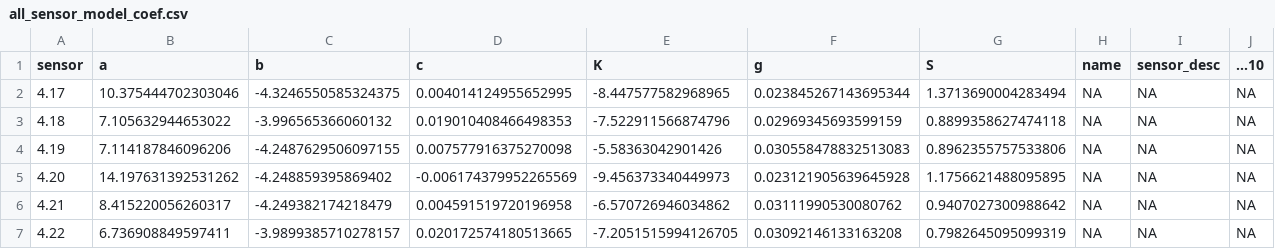
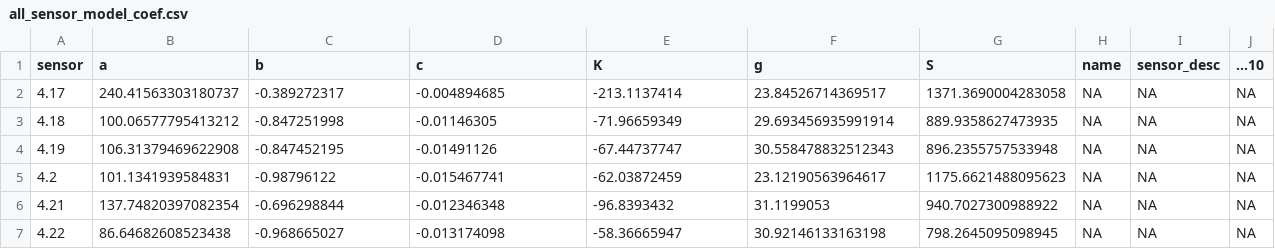
Before and after one commit to JonasStage/OnlineFluxSeparator, a CSV file: Data/all_sensor_model_coef.csv, drawn as a sheet; only a part is shown; the diff covers the shown part only.

Commit message:
Update all_sensor_model_coef.csv

```diff
--- a/Data/all_sensor_model_coef.csv
+++ b/Data/all_sensor_model_coef.csv
@@ -1,7 +1,7 @@
 sensor,a,b,c,K,g,S,name,sensor_desc,...10
-4.17,10.375444702303046,-4.3246550585324375,0.004014124955652995,-8.447577582968965,0.023845267143695344,1.3713690004283494,NA,NA,NA
-4.18,7.105632944653022,-3.996565366060132,0.019010408466498353,-7.522911566874796,0.02969345693599159,0.8899358627474118,NA,NA,NA
-4.19,7.114187846096206,-4.2487629506097155,0.007577916375270098,-5.58363042901426,0.030558478832513083,0.8962355757533806,NA,NA,NA
-4.20,14.197631392531262,-4.248859395869402,-0.006174379952265569,-9.456373340449973,0.023121905639645928,1.1756621488095895,NA,NA,NA
-4.21,8.415220056260317,-4.249382174218479,0.004591519720196958,-6.570726946034862,0.03111990530080762,0.9407027300988642,NA,NA,NA
-4.22,6.736908849597411,-3.9899385710278157,0.020172574180513665,-7.2051515994126705,0.03092146133163208,0.7982645095099319,NA,NA,NA
+4.17,240.41563303180737,-0.389272317,-0.004894685,-213.1137414,23.84526714369517,1371.3690004283058,NA,NA,NA
+4.18,100.06577795413212,-0.847251998,-0.01146305,-71.96659349,29.693456935991914,889.9358627473935,NA,NA,NA
+4.19,106.31379469622908,-0.847452195,-0.01491126,-67.44737747,30.558478832512343,896.2355757533948,NA,NA,NA
+4.2,101.1341939584831,-0.98796122,-0.015467741,-62.03872459,23.12190563964617,1175.6621488095623,NA,NA,NA
+4.21,137.74820397082354,-0.696298844,-0.012346348,-96.8393432,31.1199053,940.7027300988922,NA,NA,NA
+4.22,86.64682608523438,-0.968665027,-0.013174098,-58.36665947,30.92146133163198,798.2645095098945,NA,NA,NA
```
Also changed, not shown: 56 edited cells elsewhere in this file.
